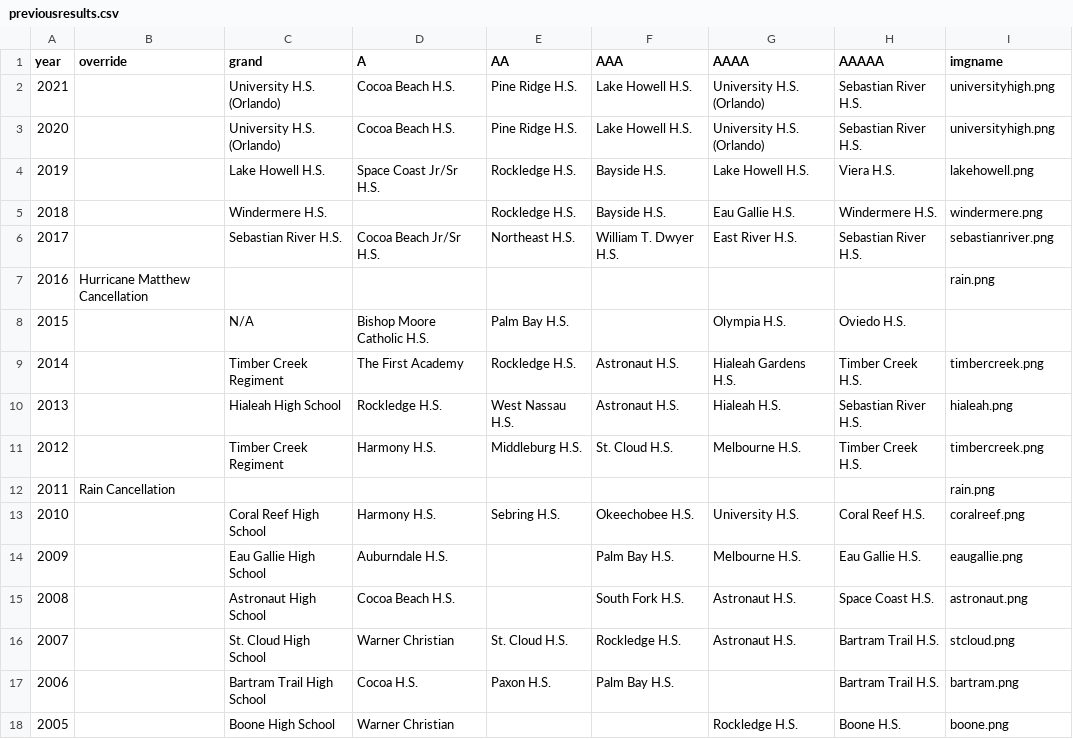
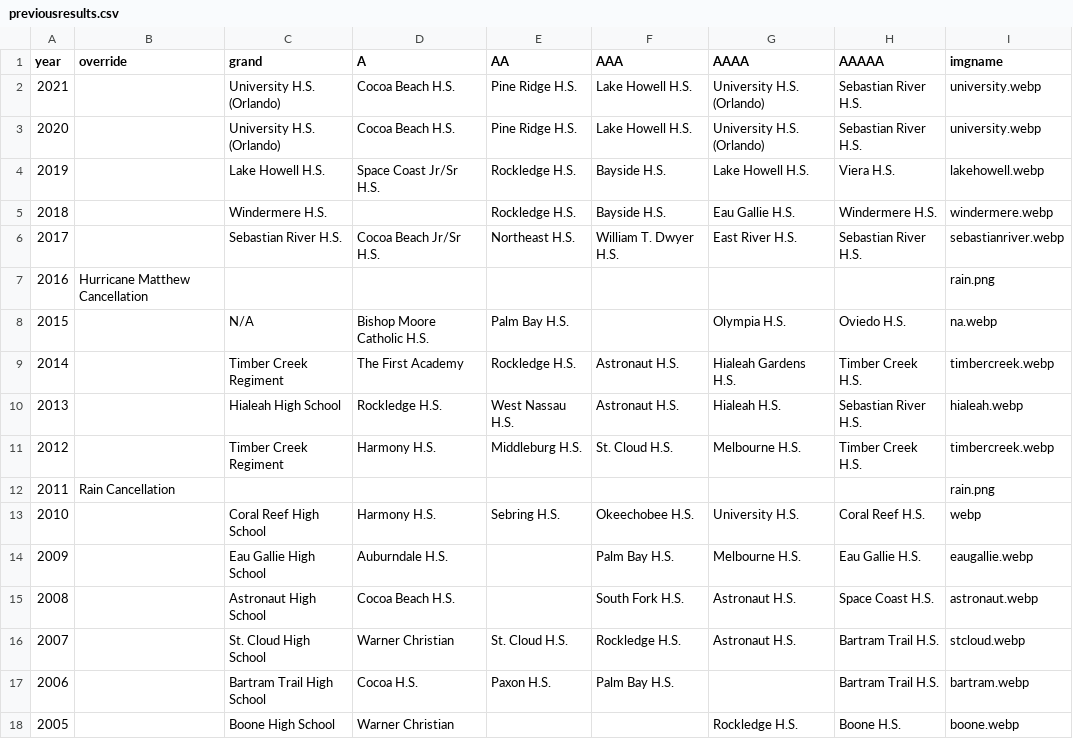
Before and after one commit to scicmihs/scicmihs.github.io, a CSV file: editme/previousresults.csv, drawn as a sheet.

Commit message:
Update previousresults.csv

```diff
--- a/editme/previousresults.csv
+++ b/editme/previousresults.csv
@@ -1,18 +1,18 @@
 year,override,grand,A,AA,AAA,AAAA,AAAAA,imgname,,
-2021,,University H.S. (Orlando),Cocoa Beach H.S.,Pine Ridge H.S.,Lake Howell H.S.,University H.S. (Orlando),Sebastian River H.S.,universityhigh.png,,
-2020,,University H.S. (Orlando),Cocoa Beach H.S.,Pine Ridge H.S.,Lake Howell H.S.,University H.S. (Orlando),Sebastian River H.S.,universityhigh.png,,
-2019,,Lake Howell H.S.,Space Coast Jr/Sr H.S.,Rockledge H.S.,Bayside H.S.,Lake Howell H.S.,Viera H.S.,lakehowell.png,,
-2018,,Windermere H.S., ,Rockledge H.S.,Bayside H.S.,Eau Gallie H.S.,Windermere H.S.,windermere.png,,
-2017,,Sebastian River H.S.,Cocoa Beach Jr/Sr H.S.,Northeast H.S.,William T. Dwyer H.S.,East River H.S.,Sebastian River H.S.,sebastianriver.png,,
+2021,,University H.S. (Orlando),Cocoa Beach H.S.,Pine Ridge H.S.,Lake Howell H.S.,University H.S. (Orlando),Sebastian River H.S.,university.webp,,
+2020,,University H.S. (Orlando),Cocoa Beach H.S.,Pine Ridge H.S.,Lake Howell H.S.,University H.S. (Orlando),Sebastian River H.S.,university.webp,,
+2019,,Lake Howell H.S.,Space Coast Jr/Sr H.S.,Rockledge H.S.,Bayside H.S.,Lake Howell H.S.,Viera H.S.,lakehowell.webp,,
+2018,,Windermere H.S., ,Rockledge H.S.,Bayside H.S.,Eau Gallie H.S.,Windermere H.S.,windermere.webp,,
+2017,,Sebastian River H.S.,Cocoa Beach Jr/Sr H.S.,Northeast H.S.,William T. Dwyer H.S.,East River H.S.,Sebastian River H.S.,sebastianriver.webp,,
 2016,Hurricane Matthew Cancellation,,,,,,,rain.png,,
-2015,,N/A,Bishop Moore Catholic H.S. ,Palm Bay H.S., ,Olympia H.S.,Oviedo H.S.,,,
-2014,,Timber Creek Regiment,The First Academy,Rockledge H.S.,Astronaut H.S.,Hialeah Gardens H.S.,Timber Creek H.S.,timbercreek.png,,
-2013,,Hialeah High School ,Rockledge H.S. ,West Nassau H.S., Astronaut H.S.,Hialeah H.S.,Sebastian River H.S.,hialeah.png,,
-2012,,Timber Creek Regiment,Harmony H.S. ,Middleburg H.S.,St. Cloud H.S.,Melbourne H.S.,Timber Creek H.S.,timbercreek.png,,
+2015,,N/A,Bishop Moore Catholic H.S. ,Palm Bay H.S., ,Olympia H.S.,Oviedo H.S.,na.webp,,
+2014,,Timber Creek Regiment,The First Academy,Rockledge H.S.,Astronaut H.S.,Hialeah Gardens H.S.,Timber Creek H.S.,timbercreek.webp,,
+2013,,Hialeah High School ,Rockledge H.S. ,West Nassau H.S., Astronaut H.S.,Hialeah H.S.,Sebastian River H.S.,hialeah.webp,,
+2012,,Timber Creek Regiment,Harmony H.S. ,Middleburg H.S.,St. Cloud H.S.,Melbourne H.S.,Timber Creek H.S.,timbercreek.webp,,
 2011,Rain Cancellation,,,,,,,rain.png,,
-2010,,Coral Reef High School,Harmony H.S. ,Sebring H.S.,Okeechobee H.S.,University H.S.,Coral Reef H.S.,coralreef.png,,
-2009,,Eau Gallie High School,Auburndale H.S., ,Palm Bay H.S.,Melbourne H.S.,Eau Gallie H.S.,eaugallie.png,,
-2008,,Astronaut High School,Cocoa Beach H.S., ,South Fork H.S.,Astronaut H.S.,Space Coast H.S.,astronaut.png,,
-2007,,St. Cloud High School ,Warner Christian,St. Cloud H.S.,Rockledge H.S.,Astronaut H.S.,Bartram Trail H.S.,stcloud.png,,
-2006,,Bartram Trail High School,Cocoa H.S.,Paxon H.S.,Palm Bay H.S., ,Bartram Trail H.S.,bartram.png,,
-2005,,Boone High School,Warner Christian, , ,Rockledge H.S.,Boone H.S.,boone.png,,
+2010,,Coral Reef High School,Harmony H.S. ,Sebring H.S.,Okeechobee H.S.,University H.S.,Coral Reef H.S.,webp,,
+2009,,Eau Gallie High School,Auburndale H.S., ,Palm Bay H.S.,Melbourne H.S.,Eau Gallie H.S.,eaugallie.webp,,
+2008,,Astronaut High School,Cocoa Beach H.S., ,South Fork H.S.,Astronaut H.S.,Space Coast H.S.,astronaut.webp,,
+2007,,St. Cloud High School ,Warner Christian,St. Cloud H.S.,Rockledge H.S.,Astronaut H.S.,Bartram Trail H.S.,stcloud.webp,,
+2006,,Bartram Trail High School,Cocoa H.S.,Paxon H.S.,Palm Bay H.S., ,Bartram Trail H.S.,bartram.webp,,
+2005,,Boone High School,Warner Christian, , ,Rockledge H.S.,Boone H.S.,boone.webp,,
```
